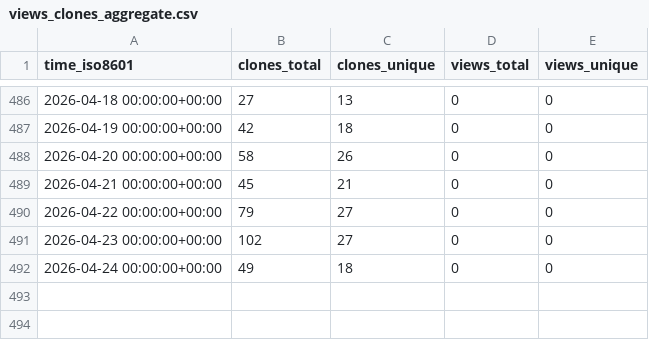
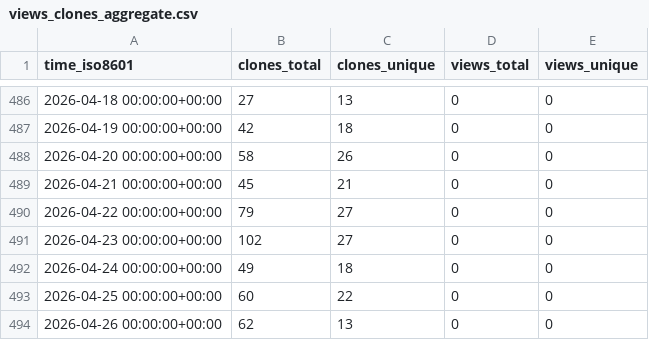
Before and after one commit to cubicleguy/ess_accl_ros1_driver, a CSV file: cubicleguy/ess_accl_ros1_driver/ghrs-data/views_clones_aggregate.csv, drawn as a sheet; only a part is shown, gaps mark what is left out; the diff names each change by its address in the sheet, - before the commit and + after, or states it on an @@ line.

```diff
--- a/cubicleguy/ess_accl_ros1_driver/ghrs-data/views_clones_aggregate.csv
+++ b/cubicleguy/ess_accl_ros1_driver/ghrs-data/views_clones_aggregate.csv
+row 493: 2026-04-25 00:00:00+00:00 | 60 | 22 | 0 | 0
+row 494: 2026-04-26 00:00:00+00:00 | 62 | 13 | 0 | 0
```
Also changed, not shown: 1 other file.
